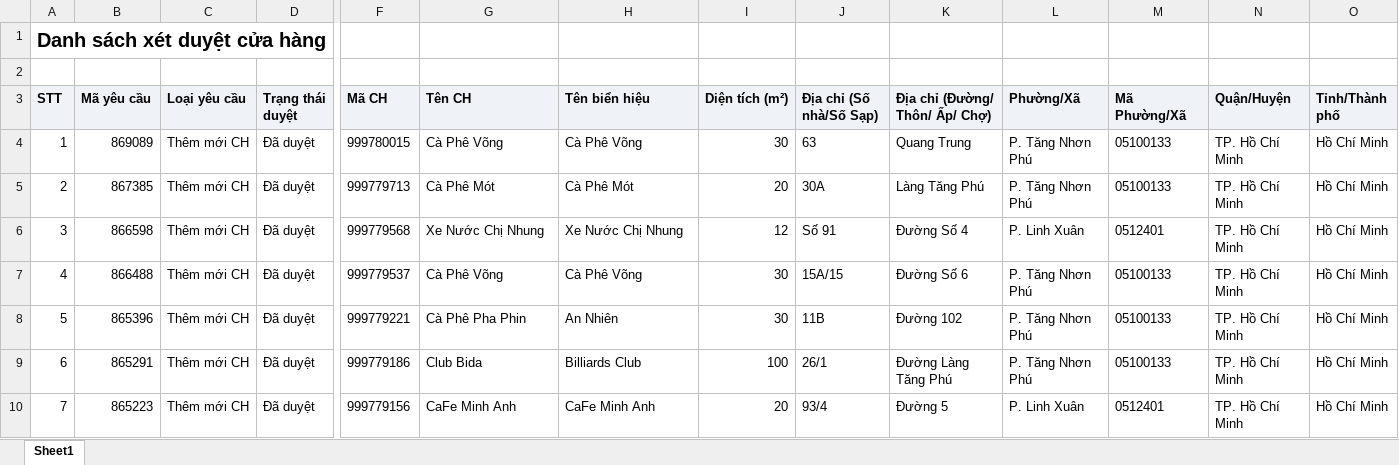
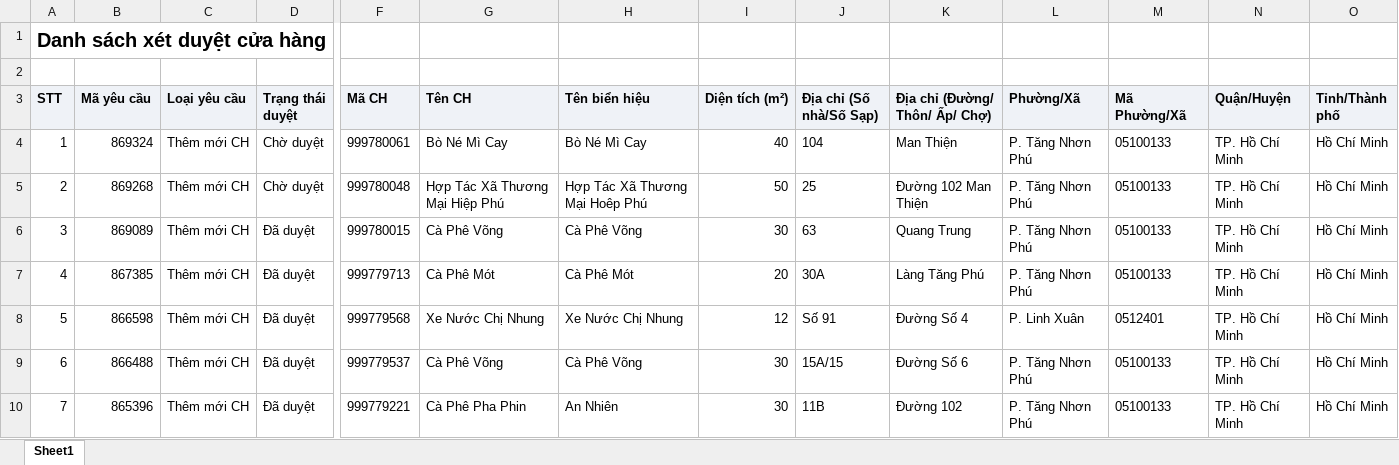
Before and after one commit to tantt2026-test/Test, an Excel workbook: data/Thang11/DanhSachYeuCauXetDuyetCuaHang.xlsx, sheet Sheet1, drawn as a sheet; only a part is shown, gaps mark what is left out; the shorter side is filled out with more unchanged rows; values as stored, in another font and other column widths than the file's, no borders; addresses are those after the commit; rows hold the shown columns only; the diff names each change by its address in the sheet, - before the commit and + after, or states it on an @@ line.

```diff
--- a/data/Thang11/DanhSachYeuCauXetDuyetCuaHang.xlsx (sheet Sheet1)
+++ b/data/Thang11/DanhSachYeuCauXetDuyetCuaHang.xlsx (sheet Sheet1)
+row 4: 1 | 869324 | Thêm mới CH | Chờ duyệt | 999780061 | Bò Né Mì Cay | Bò Né Mì Cay | 40 | 104 | Man Thiện | P. Tăng Nhơn Phú | 05100133 | TP. Hồ Chí Minh | Hồ Chí Minh
+row 5: 2 | 869268 | Thêm mới CH | Chờ duyệt | 999780048 | Hợp Tác Xã Thương Mại Hiệp Phú | Hợp Tác Xã Thương Mại Hoêp Phú | 50 | 25 | Đường 102 Man Thiện | P. Tăng Nhơn Phú | 05100133 | TP. Hồ Chí Minh | Hồ Chí Minh
@@ column A (STT) renumbered from row 6 down @@
```
Also changed, not shown: data/Thang11/DANH_SACH_KET_QUA_CUA_HANG_THAM_GIA_CHUONG_TRINH.xlsx, data/Thang11/DanhSachChiTietDonHang (1).xlsx, 3 other files.
